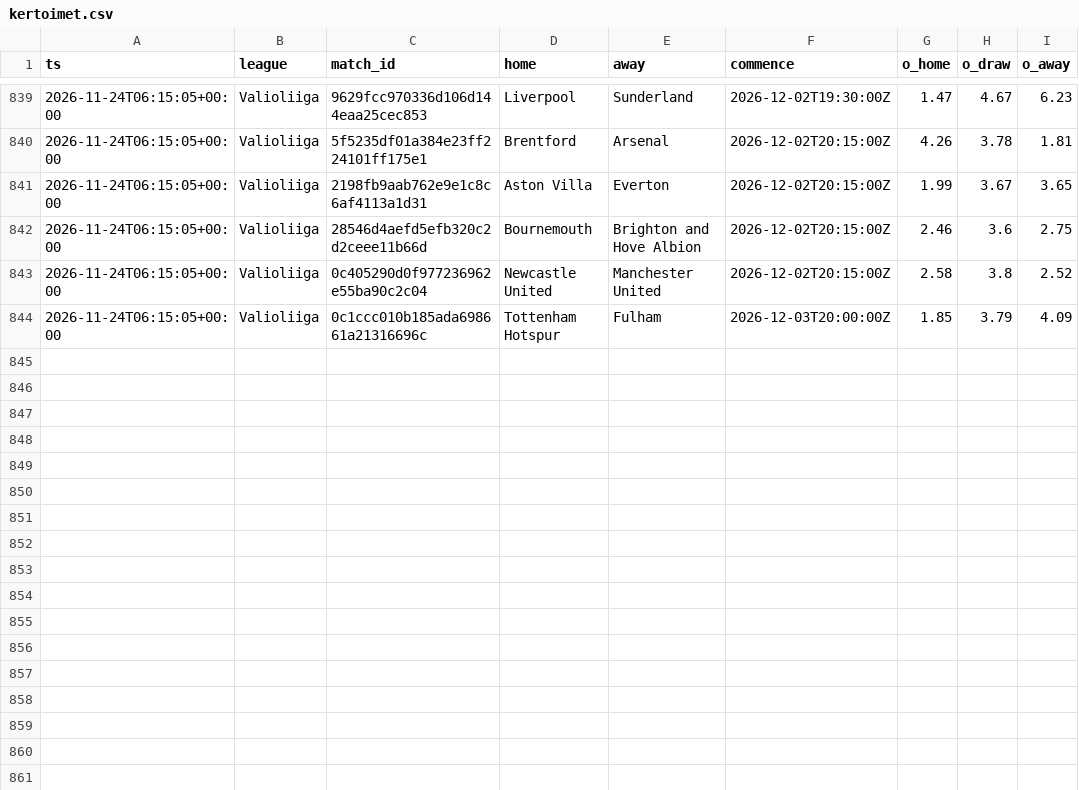
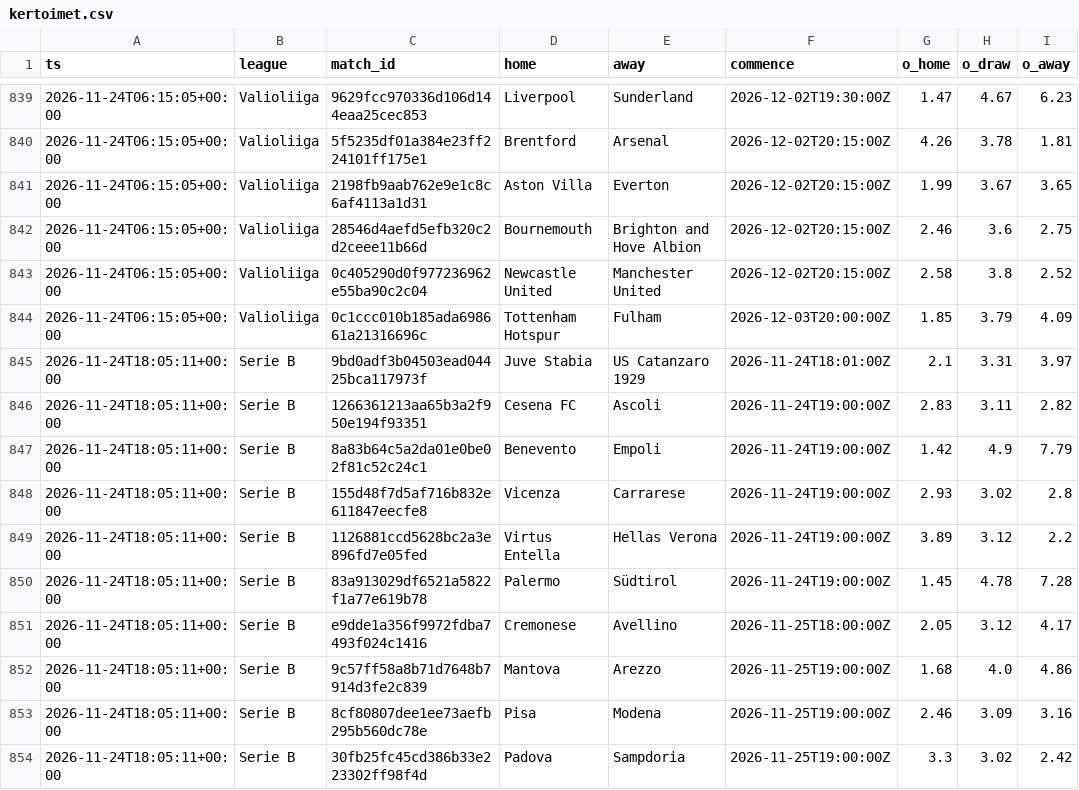
Before and after one commit to heisulivei08/kerroin-data, a CSV file: kertoimet.csv, drawn as a sheet; only a part is shown, gaps mark what is left out.

Commit message:
Kertoimet 2026-11-24 18:05 UTC

```diff
--- a/kertoimet.csv
+++ b/kertoimet.csv
@@ -844 +844,11 @@ ts,league,match_id,home,away,commence,o_home,o_draw,o_away
 2026-11-24T06:15:05+00:00,Valioliiga,0c1ccc010b185ada698661a21316696c,Tottenham Hotspur,Fulham,2026-12-03T20:00:00Z,1.85,3.79,4.09
+2026-11-24T18:05:11+00:00,Serie B,9bd0adf3b04503ead04425bca117973f,Juve Stabia,US Catanzaro 1929,2026-11-24T18:01:00Z,2.1,3.31,3.97
+2026-11-24T18:05:11+00:00,Serie B,1266361213aa65b3a2f950e194f93351,Cesena FC,Ascoli,2026-11-24T19:00:00Z,2.83,3.11,2.82
+2026-11-24T18:05:11+00:00,Serie B,8a83b64c5a2da01e0be02f81c52c24c1,Benevento,Empoli,2026-11-24T19:00:00Z,1.42,4.9,7.79
+2026-11-24T18:05:11+00:00,Serie B,155d48f7d5af716b832e611847eecfe8,Vicenza,Carrarese,2026-11-24T19:00:00Z,2.93,3.02,2.8
+2026-11-24T18:05:11+00:00,Serie B,1126881ccd5628bc2a3e896fd7e05fed,Virtus Entella,Hellas Verona,2026-11-24T19:00:00Z,3.89,3.12,2.2
+2026-11-24T18:05:11+00:00,Serie B,83a913029df6521a5822f1a77e619b78,Palermo,Südtirol,2026-11-24T19:00:00Z,1.45,4.78,7.28
+2026-11-24T18:05:11+00:00,Serie B,e9dde1a356f9972fdba7493f024c1416,Cremonese,Avellino,2026-11-25T18:00:00Z,2.05,3.12,4.17
+2026-11-24T18:05:11+00:00,Serie B,9c57ff58a8b71d7648b7914d3fe2c839,Mantova,Arezzo,2026-11-25T19:00:00Z,1.68,4.0,4.86
+2026-11-24T18:05:11+00:00,Serie B,8cf80807dee1ee73aefb295b560dc78e,Pisa,Modena,2026-11-25T19:00:00Z,2.46,3.09,3.16
+2026-11-24T18:05:11+00:00,Serie B,30fb25fc45cd386b33e223302ff98f4d,Padova,Sampdoria,2026-11-25T19:00:00Z,3.3,3.02,2.42
```
Also changed, not shown: haut_loki.csv.
